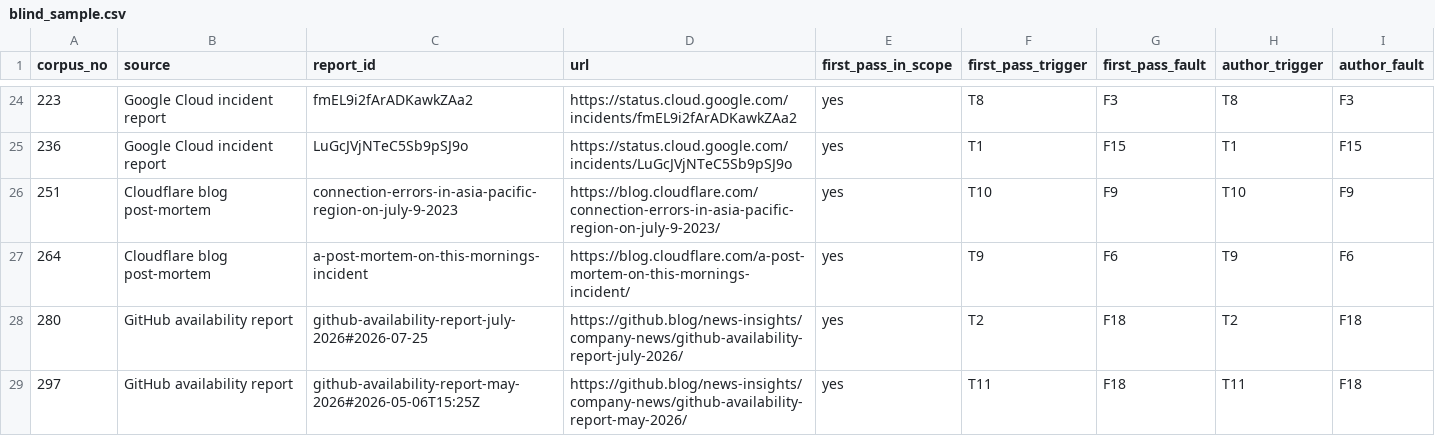
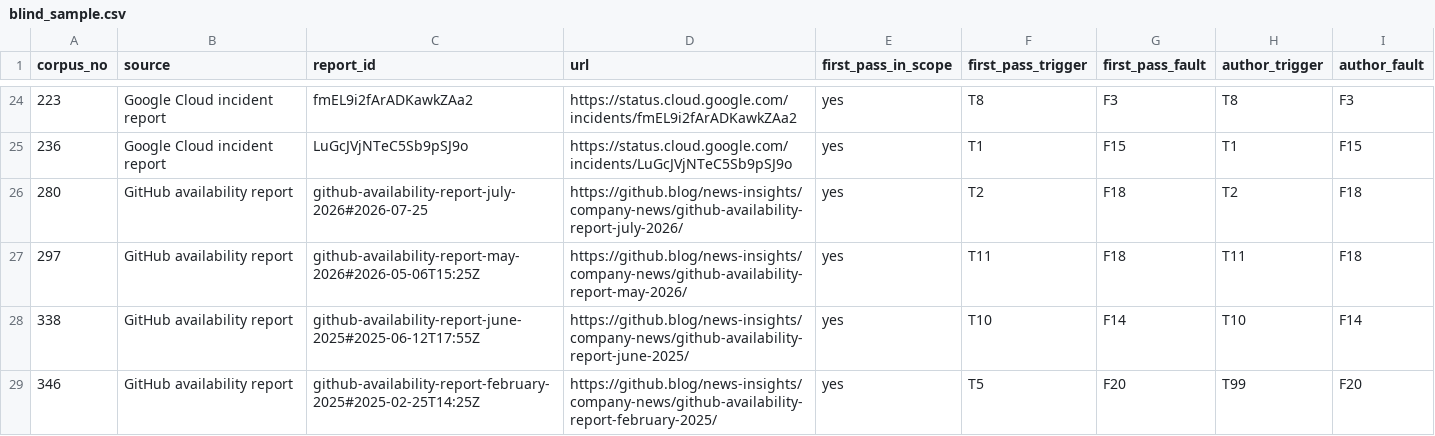
Before and after one commit to yogeshramaswamy608/incident2chaos, a CSV file: dataset/blind_sample.csv, drawn as a sheet; only a part is shown, gaps mark what is left out; the shorter side is filled out with more unchanged rows.

```diff
--- a/dataset/blind_sample.csv
+++ b/dataset/blind_sample.csv
@@ -25,4 +25,2 @@ corpus_no,source,report_id,url,first_pass_in_scope,first_pass_trigger,first_pass
 236,Google Cloud incident report,LuGcJVjNTeC5Sb9pSJ9o,https://status.cloud.google.com/incidents/LuGcJVjNTeC5Sb9pSJ9o,yes,T1,F15,T1,F15
-251,Cloudflare blog post-mortem,connection-errors-in-asia-pacific-region-on-july-9-2023,https://blog.cloudflare.com/connection-errors-in-asia-pacific-region-on-july-9-2023/,yes,T10,F9,T10,F9
-264,Cloudflare blog post-mortem,a-post-mortem-on-this-mornings-incident,https://blog.cloudflare.com/a-post-mortem-on-this-mornings-incident/,yes,T9,F6,T9,F6
 280,GitHub availability report,github-availability-report-july-2026#2026-07-25,https://github.blog/news-insights/company-news/github-availability-report-july-2026/,yes,T2,F18,T2,F18
```
Also changed, not shown: dataset/pilot_check.csv, src/incident2chaos/data/blind_sample.csv, 23 other files.
